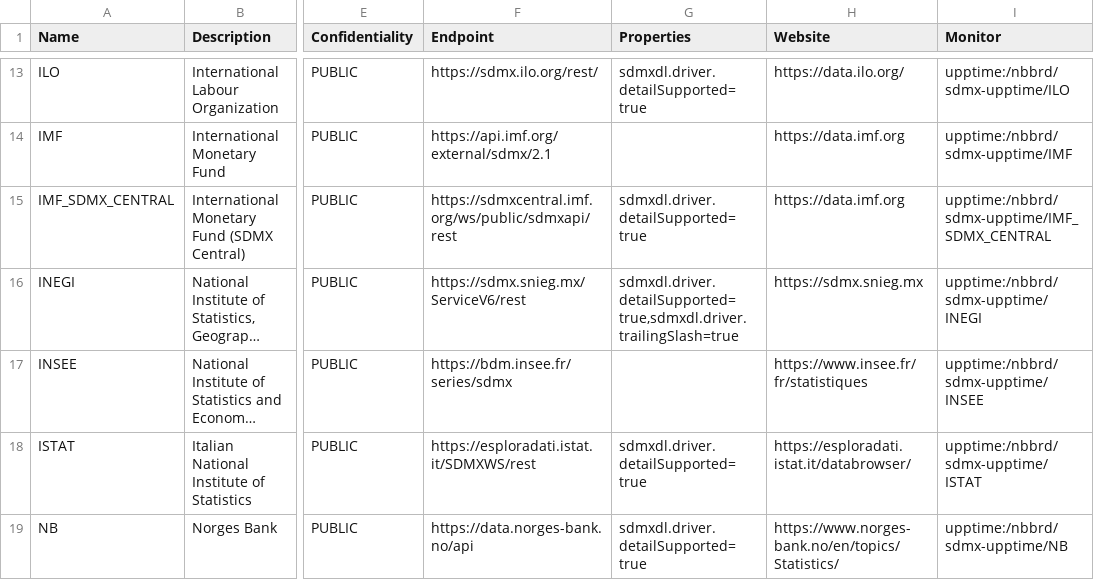
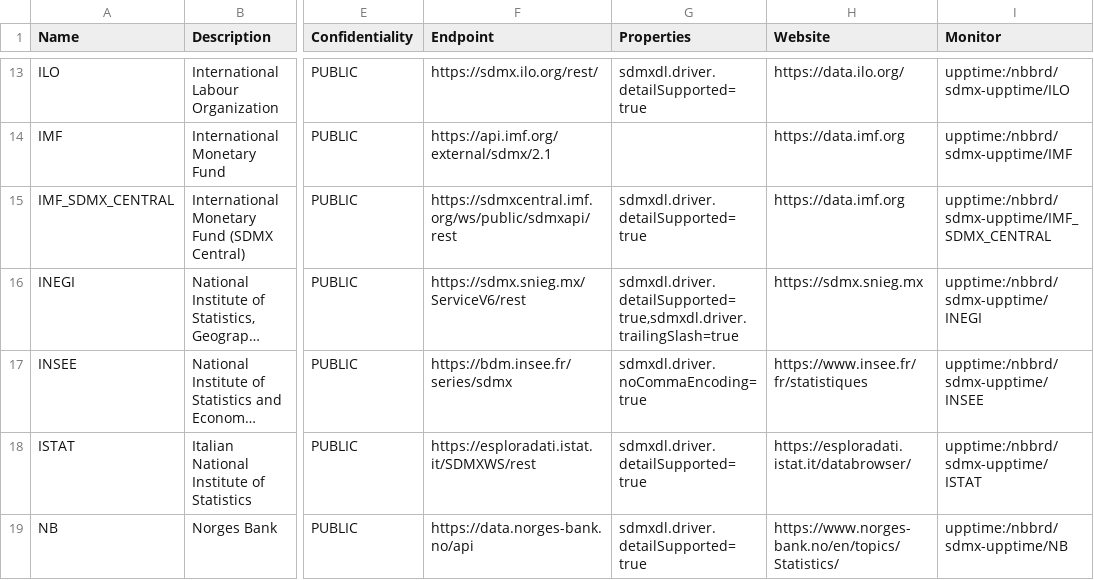
Before and after one commit to nbbrd/sdmx-dl, a CSV file: docs/assets/sources.csv, drawn as a sheet; only a part is shown, gaps mark what is left out; long unchanged cells end in …; the diff names each change by its address in the sheet, - before the commit and + after, or states it on an @@ line.

Commit message:
Fix URL comma encoding in INSEE driver

```diff
--- a/docs/assets/sources.csv
+++ b/docs/assets/sources.csv
-G17 (Properties): (empty)
+G17 (Properties): sdmxdl.driver.noCommaEncoding=true
```
Also changed, not shown: 2 other files.
